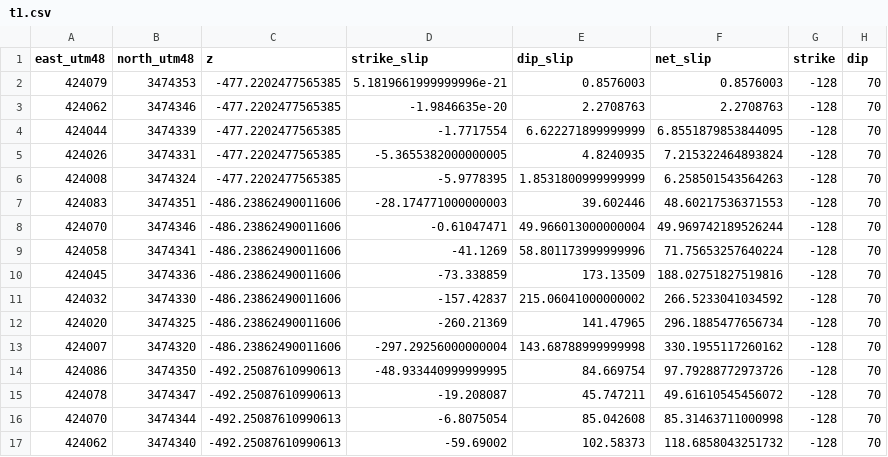
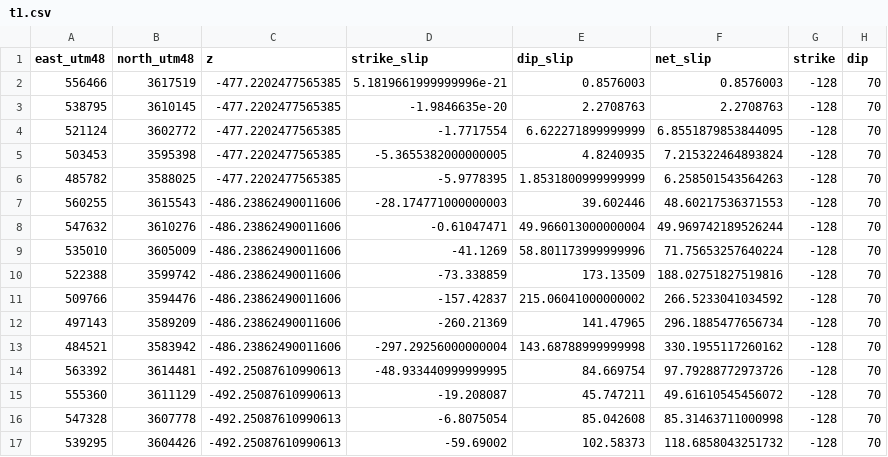
Before and after one commit to cossatot/wenchuan_topo_stress, a CSV file: slip_models/tong/t1.csv, drawn as a sheet; only a part is shown; the diff covers the shown part only.

Commit message:
fixed tong locations, finally

```diff
--- a/slip_models/tong/t1.csv
+++ b/slip_models/tong/t1.csv
@@ -1,17 +1,17 @@
 east_utm48,north_utm48,z,strike_slip,dip_slip,net_slip,strike,dip
-424079,3474353,-477.2202477565385,5.1819661999999996e-21,0.8576003,0.8576003,-128,70
-424062,3474346,-477.2202477565385,-1.9846635e-20,2.2708763,2.2708763,-128,70
-424044,3474339,-477.2202477565385,-1.7717554,6.622271899999999,6.8551879853844095,-128,70
-424026,3474331,-477.2202477565385,-5.3655382000000005,4.8240935,7.215322464893824,-128,70
-424008,3474324,-477.2202477565385,-5.9778395,1.8531800999999999,6.258501543564263,-128,70
-424083,3474351,-486.23862490011606,-28.174771000000003,39.602446,48.60217536371553,-128,70
-424070,3474346,-486.23862490011606,-0.61047471,49.966013000000004,49.969742189526244,-128,70
-424058,3474341,-486.23862490011606,-41.1269,58.801173999999996,71.75653257640224,-128,70
-424045,3474336,-486.23862490011606,-73.338859,173.13509,188.02751827519816,-128,70
-424032,3474330,-486.23862490011606,-157.42837,215.06041000000002,266.5233041034592,-128,70
-424020,3474325,-486.23862490011606,-260.21369,141.47965,296.1885477656734,-128,70
-424007,3474320,-486.23862490011606,-297.29256000000004,143.68788999999998,330.1955117260162,-128,70
-424086,3474350,-492.25087610990613,-48.933440999999995,84.669754,97.79288772973726,-128,70
-424078,3474347,-492.25087610990613,-19.208087,45.747211,49.61610545456072,-128,70
-424070,3474344,-492.25087610990613,-6.8075054,85.042608,85.31463711000998,-128,70
-424062,3474340,-492.25087610990613,-59.69002,102.58373,118.6858043251732,-128,70
+556466,3617519,-477.2202477565385,5.1819661999999996e-21,0.8576003,0.8576003,-128,70
+538795,3610145,-477.2202477565385,-1.9846635e-20,2.2708763,2.2708763,-128,70
+521124,3602772,-477.2202477565385,-1.7717554,6.622271899999999,6.8551879853844095,-128,70
+503453,3595398,-477.2202477565385,-5.3655382000000005,4.8240935,7.215322464893824,-128,70
+485782,3588025,-477.2202477565385,-5.9778395,1.8531800999999999,6.258501543564263,-128,70
+560255,3615543,-486.23862490011606,-28.174771000000003,39.602446,48.60217536371553,-128,70
+547632,3610276,-486.23862490011606,-0.61047471,49.966013000000004,49.969742189526244,-128,70
+535010,3605009,-486.23862490011606,-41.1269,58.801173999999996,71.75653257640224,-128,70
+522388,3599742,-486.23862490011606,-73.338859,173.13509,188.02751827519816,-128,70
+509766,3594476,-486.23862490011606,-157.42837,215.06041000000002,266.5233041034592,-128,70
+497143,3589209,-486.23862490011606,-260.21369,141.47965,296.1885477656734,-128,70
+484521,3583942,-486.23862490011606,-297.29256000000004,143.68788999999998,330.1955117260162,-128,70
+563392,3614481,-492.25087610990613,-48.933440999999995,84.669754,97.79288772973726,-128,70
+555360,3611129,-492.25087610990613,-19.208087,45.747211,49.61610545456072,-128,70
+547328,3607778,-492.25087610990613,-6.8075054,85.042608,85.31463711000998,-128,70
+539295,3604426,-492.25087610990613,-59.69002,102.58373,118.6858043251732,-128,70
```
Also changed, not shown: 94 edited cells elsewhere in this file, slip_models/tong/t2.csv, slip_models/tong/t3.csv, 4 other files.
